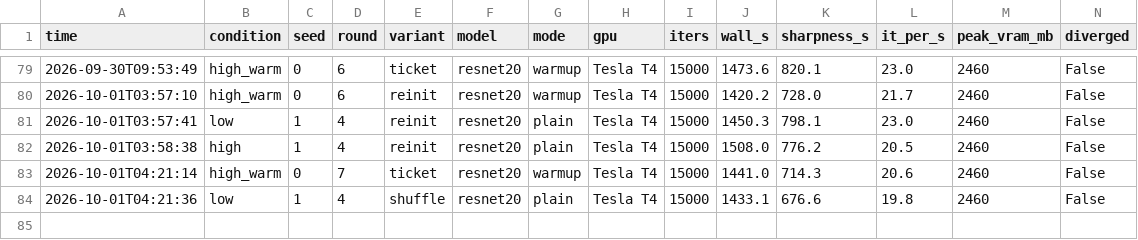
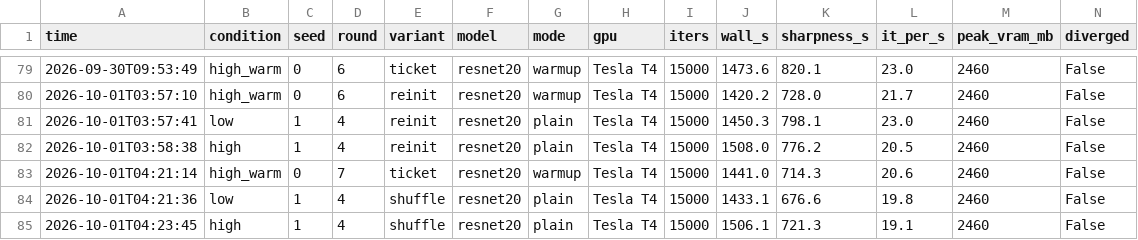
Before and after one commit to kneat2448/LTH-ML-final, a CSV file: results/compute_log.csv, drawn as a sheet; only a part is shown, gaps mark what is left out.

```diff
--- a/results/compute_log.csv
+++ b/results/compute_log.csv
@@ -84 +84,2 @@ time,condition,seed,round,variant,model,mode,gpu,iters,wall_s,sharpness_s,it_per
 2026-10-01T04:21:36,low,1,4,shuffle,resnet20,plain,Tesla T4,15000,1433.1,676.6,19.8,2460,False
+2026-10-01T04:23:45,high,1,4,shuffle,resnet20,plain,Tesla T4,15000,1506.1,721.3,19.1,2460,False
```
Also changed, not shown: 3 other files.
